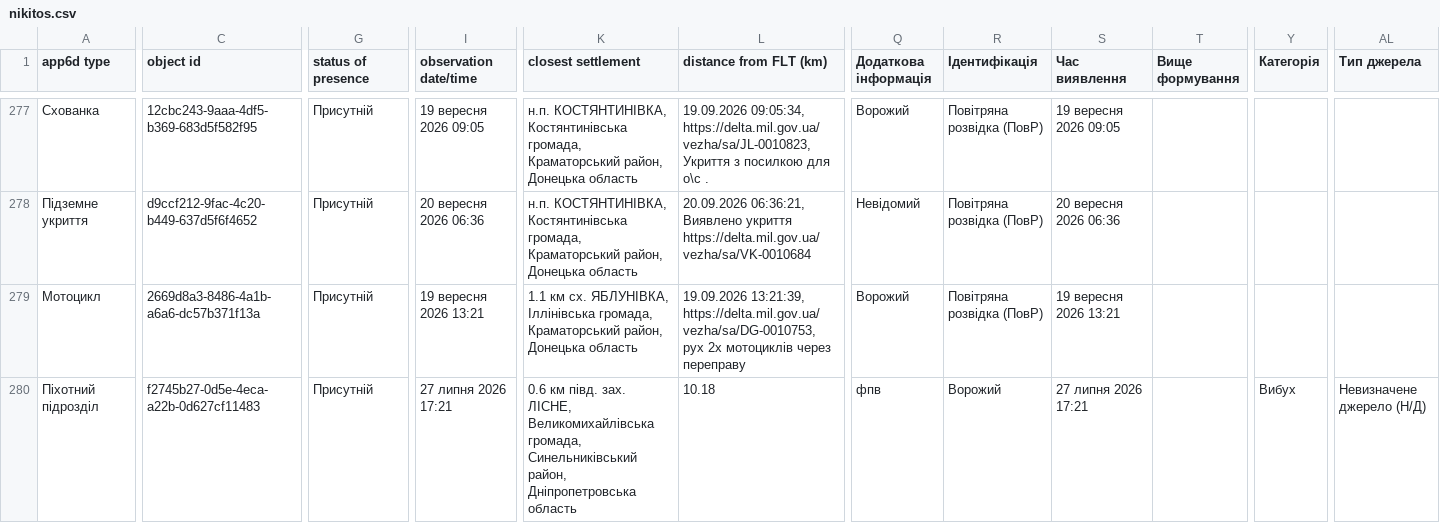
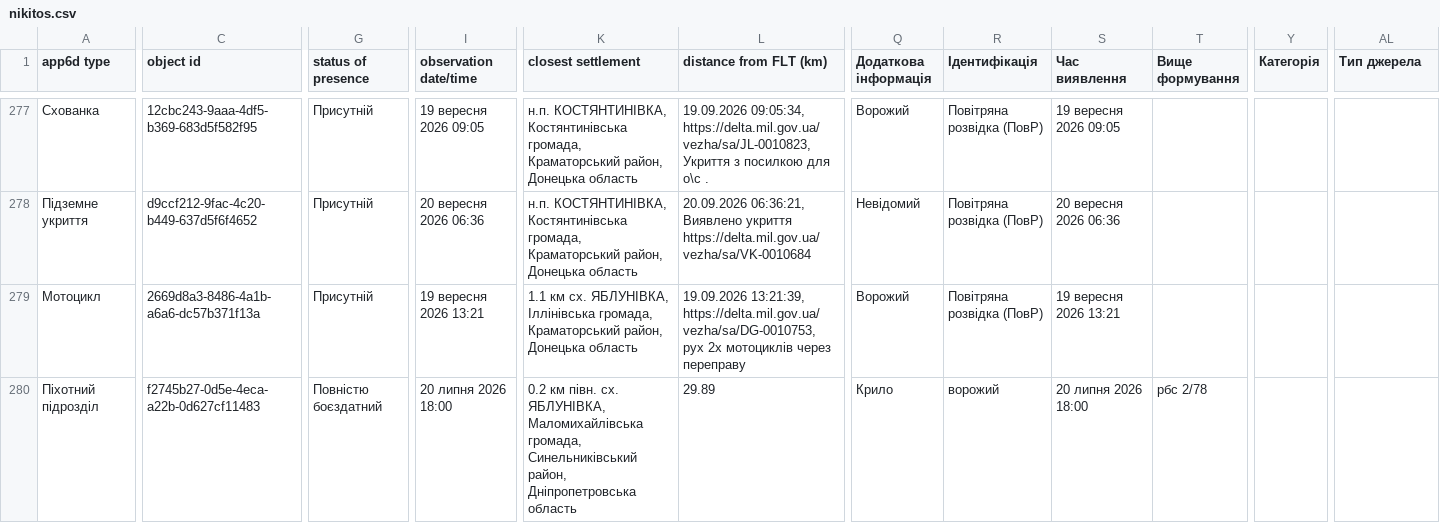
Before and after one commit to nikitauskas/corel, a CSV file: data/nikitos.csv, drawn as a sheet; only a part is shown, gaps mark what is left out; the diff names each change by its address in the sheet, - before the commit and + after, or states it on an @@ line.

```diff
--- a/data/nikitos.csv
+++ b/data/nikitos.csv
-G280 (status of presence): Присутній
+G280 (status of presence): Повністю боєздатний
-I280 (observation date/time): 27 липня 2026 17:21
+I280 (observation date/time): 20 липня 2026 18:00
-K280 (closest settlement): 0.6 км півд. зах. ЛІСНЕ, Великомихайлівська громада, Синельниківський…
+K280 (closest settlement): 0.2 км півн. сх. ЯБЛУНІВКА, Маломихайлівська громада, Синельниківський…
-L280 (distance from FLT (km)): 10.18
+L280 (distance from FLT (km)): 29.89
-Q280 (Додаткова інформація): фпв
+Q280 (Додаткова інформація): Крило
-R280 (Ідентифікація): Ворожий
+R280 (Ідентифікація): ворожий
-S280 (Час виявлення): 27 липня 2026 17:21
+S280 (Час виявлення): 20 липня 2026 18:00
-T280 (Вище формування): (empty)
+T280 (Вище формування): рбс 2/78
-Y280 (Категорія): Вибух
+Y280 (Категорія): (empty)
-AL280 (Тип джерела): Невизначене джерело (Н/Д)
+AL280 (Тип джерела): (empty)
```
Also changed, not shown: 1 other file.
